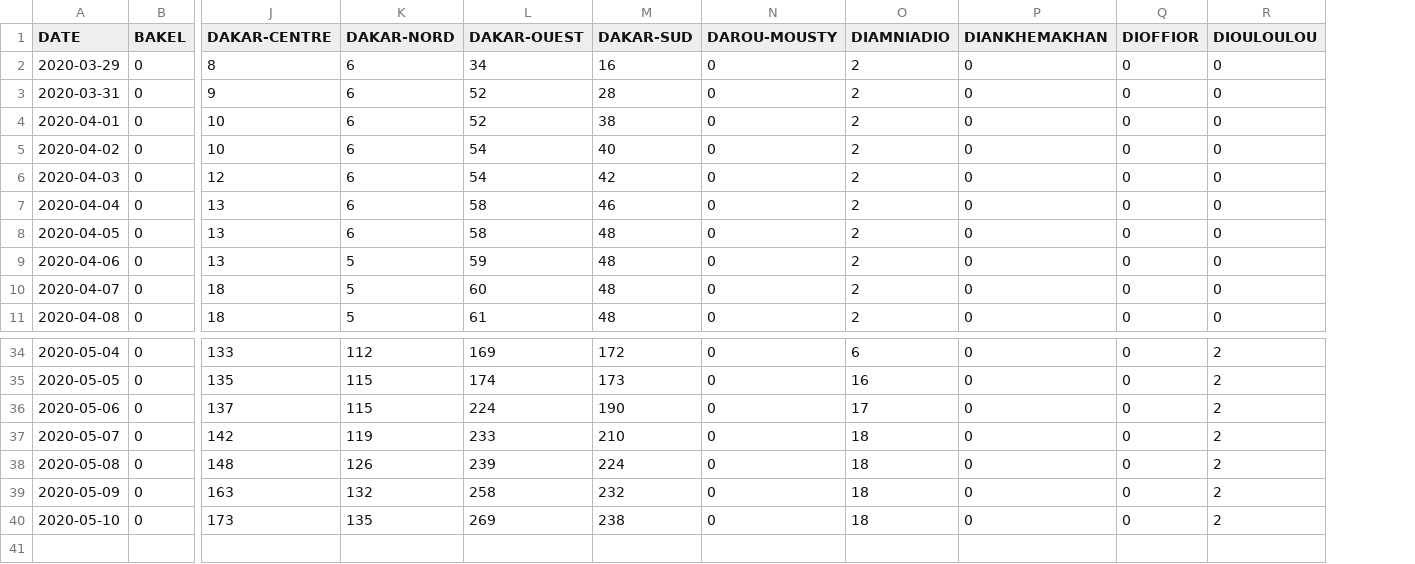
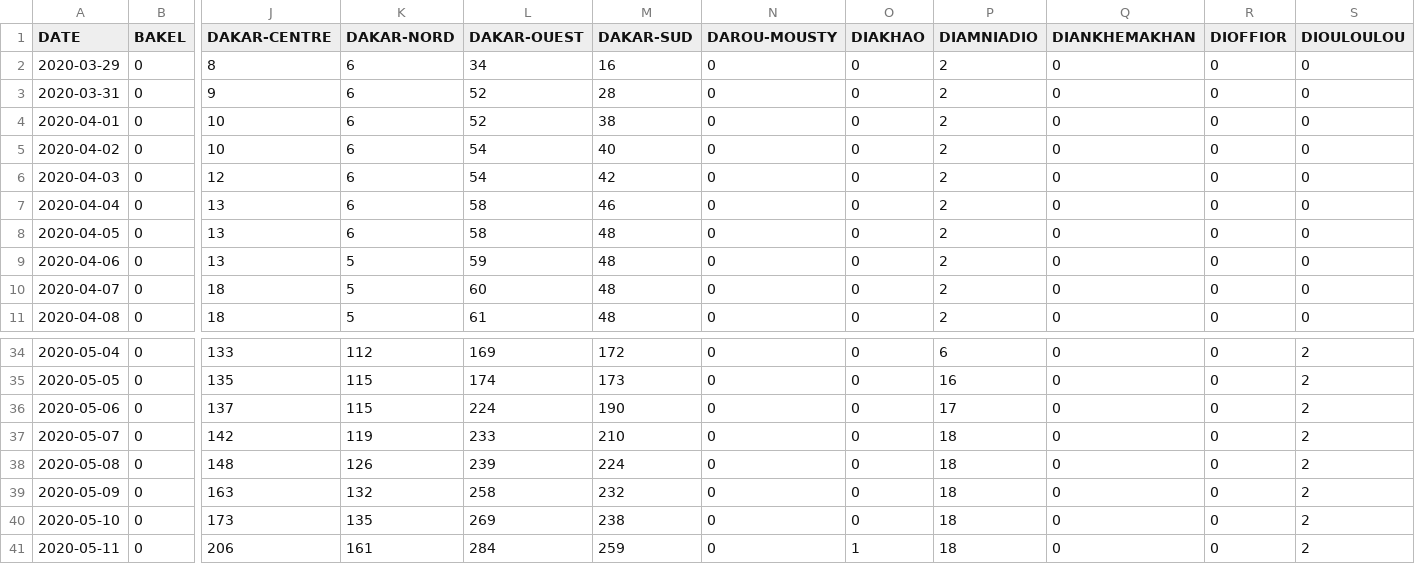
Before and after one commit to senegalouvert/COVID-19, a CSV file: data/zone_confirmes.csv, drawn as a sheet; only a part is shown, gaps mark what is left out; rows hold the shown columns only; the diff names each change by its address in the sheet, - before the commit and + after, or states it on an @@ line.

```diff
--- a/data/zone_confirmes.csv
+++ b/data/zone_confirmes.csv
+column O (DIAKHAO), rows 2-11: all 0; rows 34-40: all 0
+row 41: 2020-05-11 | 0 | 206 | 161 | 284 | 259 | 0 | 1 | 18 | 0 | 0 | 2
```
Also changed, not shown: data/regions_cas.csv, data/zone_confirmesGeo.csv, 1 other file.
